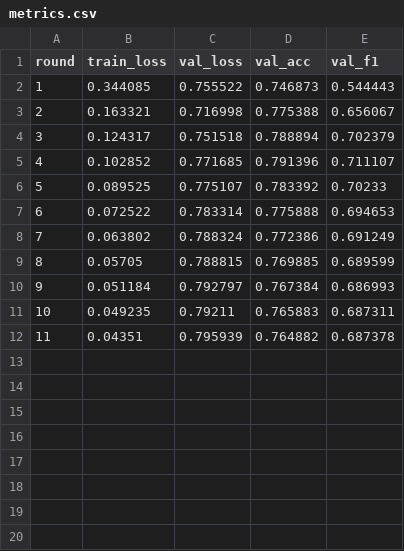
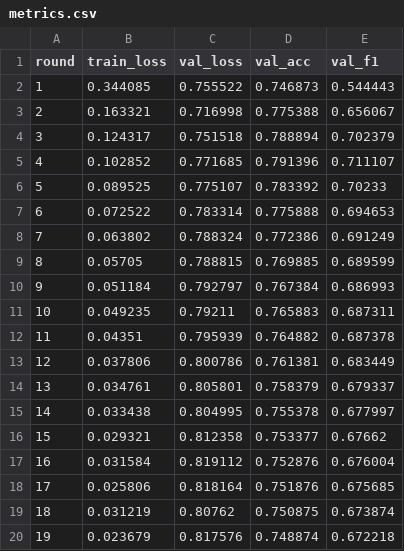
Before and after one commit to tiutiutiu666/kidney-fl-skripsi, a CSV file: results/alpha_0.3/fold_1/metrics.csv, drawn as a sheet.

Commit message:
Tambah hasil eksperimen alpha 0.3 dan 0.7

```diff
--- a/results/alpha_0.3/fold_1/metrics.csv
+++ b/results/alpha_0.3/fold_1/metrics.csv
@@ -12 +12,9 @@ round,train_loss,val_loss,val_acc,val_f1
 11,0.04351,0.795939,0.764882,0.687378
+12,0.037806,0.800786,0.761381,0.683449
+13,0.034761,0.805801,0.758379,0.679337
+14,0.033438,0.804995,0.755378,0.677997
+15,0.029321,0.812358,0.753377,0.67662
+16,0.031584,0.819112,0.752876,0.676004
+17,0.025806,0.818164,0.751876,0.675685
+18,0.031219,0.80762,0.750875,0.673874
+19,0.023679,0.817576,0.748874,0.672218
```
Also changed, not shown: results/final/alpha_comparison_test_metrics.csv, 19 other files.
